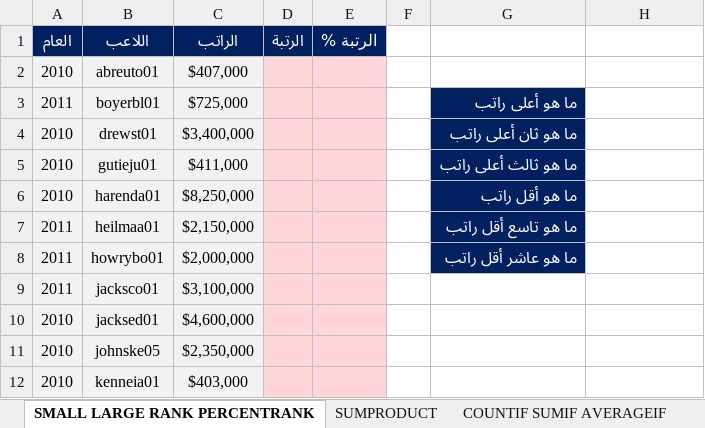
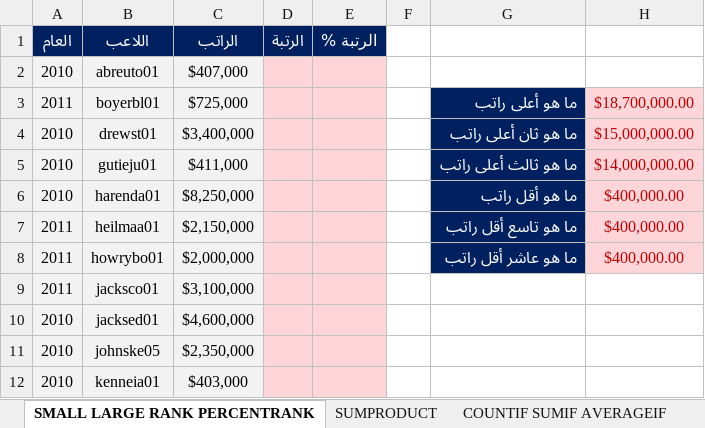
Before and after one commit to MutawakilSaad/excel, an Excel workbook: الدوال الإحصائية - تمرين.xlsx, sheet SMALL LARGE RANK PERCENTRANK, drawn as a sheet; only a part is shown; values as stored, in another font and other column widths than the file's, no borders; the diff names each change by its address in the sheet, - before the commit and + after, or states it on an @@ line.

Commit message:
Add files via upload

```diff
--- a/الدوال الإحصائية - تمرين.xlsx (sheet SMALL LARGE RANK PERCENTRANK)
+++ b/الدوال الإحصائية - تمرين.xlsx (sheet SMALL LARGE RANK PERCENTRANK)
-H3: (empty)
+H3: $18,700,000.00
-H3:H8 fill: none
+H3:H8 fill: #FED6DA
-H4: (empty)
+H4: $15,000,000.00
-H5: (empty)
+H5: $14,000,000.00
-H6:H8: (empty)
+H6:H8: $400,000.00
```
Also changed, not shown: sheet COUNTIF SUMIF AVERAGEIF.
